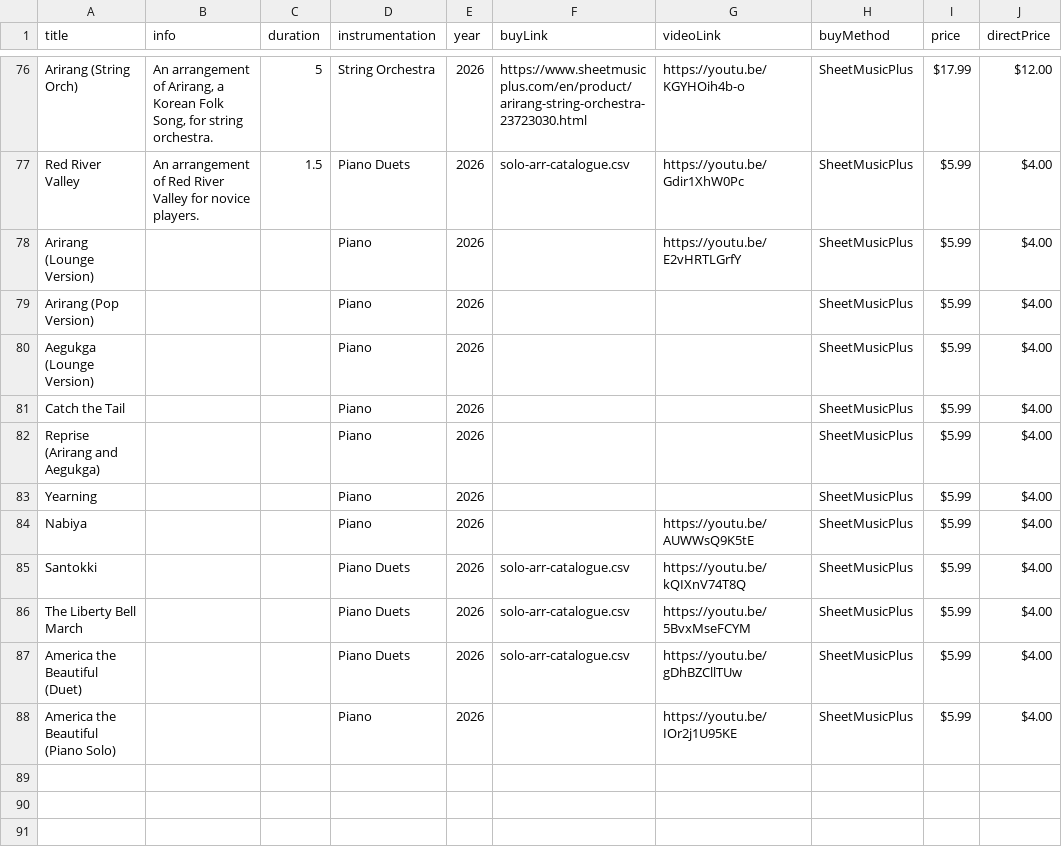
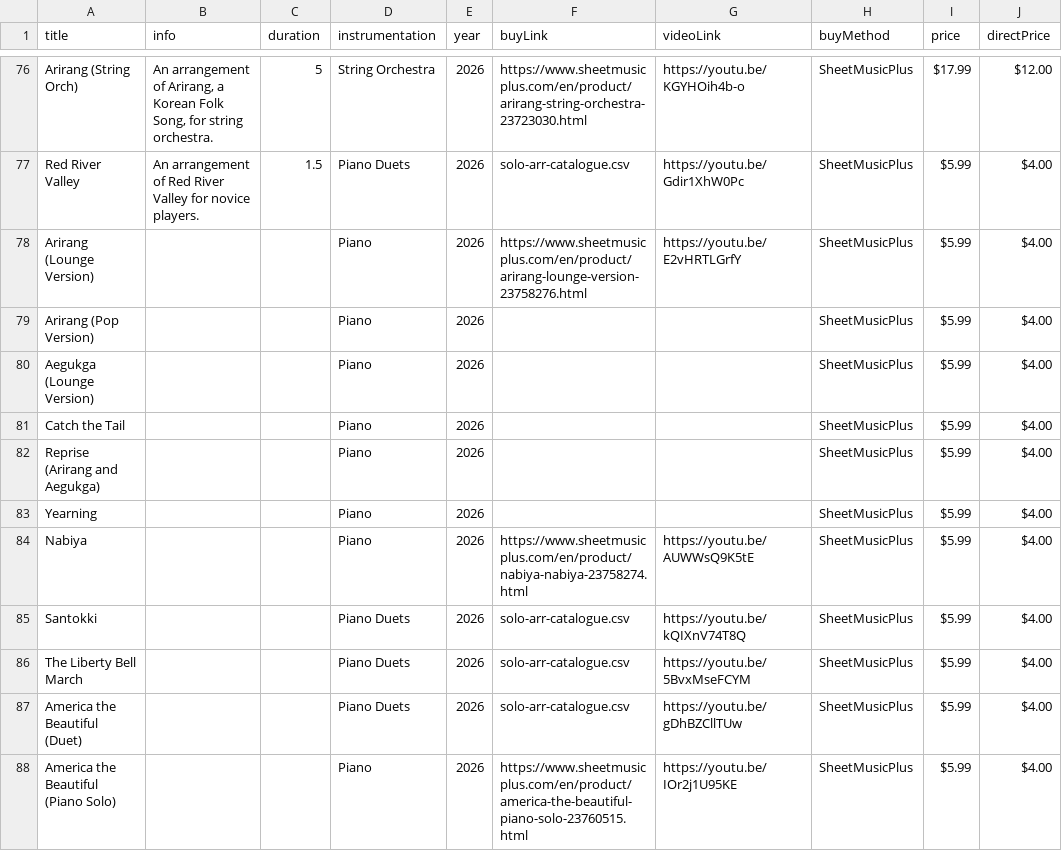
Before and after one commit to mkend291/parakeetpress, a CSV file: pp_files/pp_store/scoresShop.csv, drawn as a sheet; only a part is shown, gaps mark what is left out; the diff names each change by its address in the sheet, - before the commit and + after, or states it on an @@ line.

```diff
--- a/pp_files/pp_store/scoresShop.csv
+++ b/pp_files/pp_store/scoresShop.csv
-F78 (buyLink): (empty)
+F78 (buyLink): https://www.sheetmusicplus.com/en/product/arirang-lounge-version-23758276.html
-F84 (buyLink): (empty)
+F84 (buyLink): https://www.sheetmusicplus.com/en/product/nabiya-nabiya-23758274.html
-F88 (buyLink): (empty)
+F88 (buyLink): https://www.sheetmusicplus.com/en/product/america-the-beautiful-piano-solo-23760515.html
```
Also changed, not shown: pp_files/pp_store/solo-arr-catalogue.csv, 7 other files.
